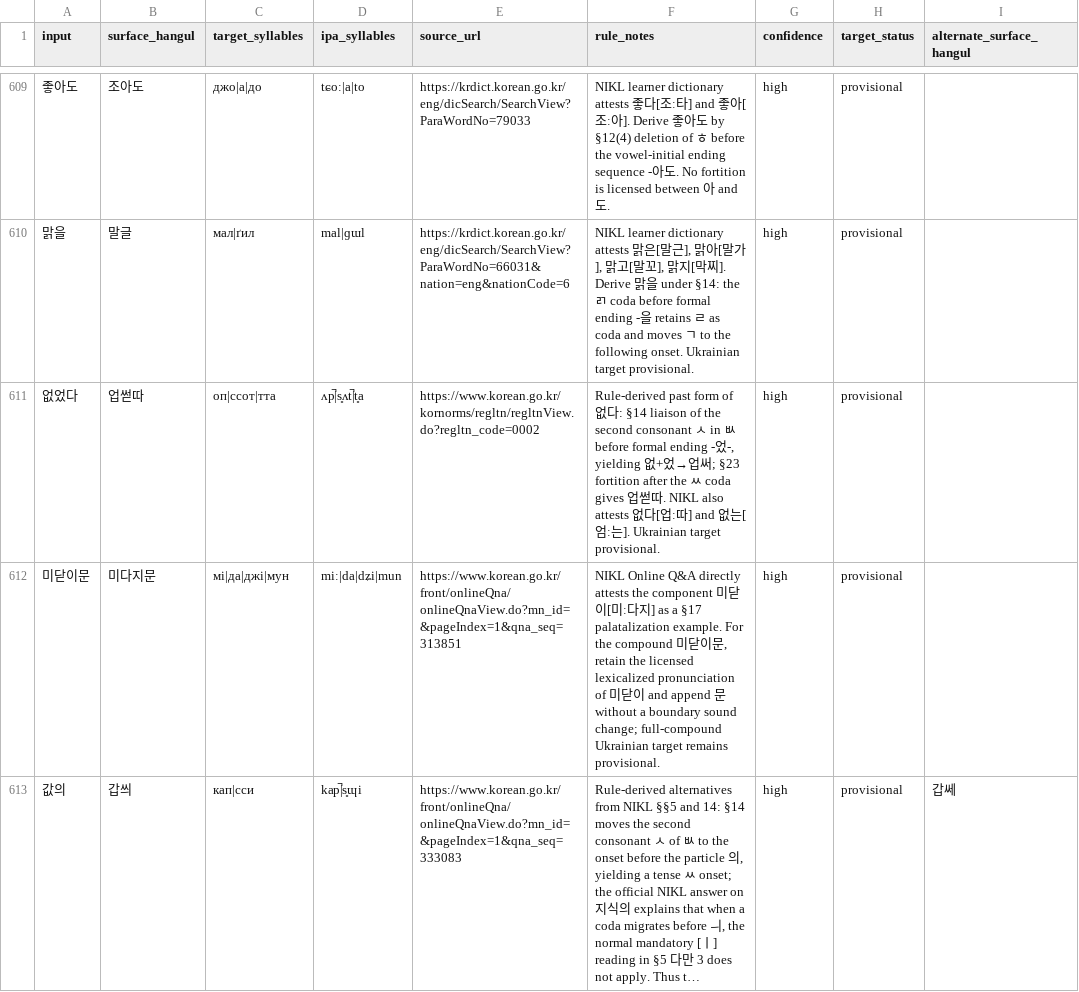
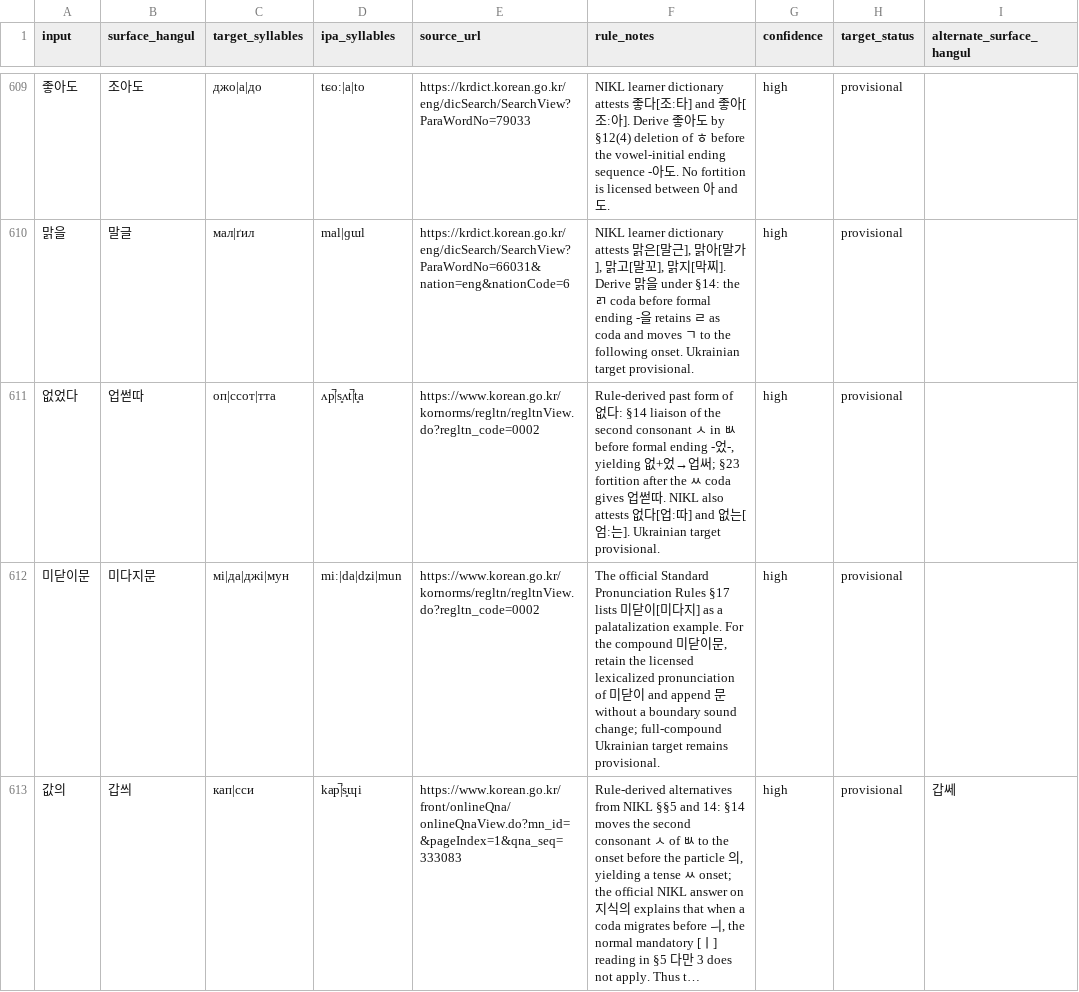
Before and after one commit to ClippyFirst/Korean-Ukrainian-Phonetic-System, a CSV file: data/korean/lexical_pronunciations.csv, drawn as a sheet; only a part is shown, gaps mark what is left out; long unchanged cells end in …; the diff names each change by its address in the sheet, - before the commit and + after, or states it on an @@ line.

Commit message:
Use official standard-rule source for 미닫이 palatalization

```diff
--- a/data/korean/lexical_pronunciations.csv
+++ b/data/korean/lexical_pronunciations.csv
-E612 (source_url): https://www.korean.go.kr/front/onlineQna/onlineQnaView.do?mn_id=&pageIndex=1&qna_seq=313851
+E612 (source_url): https://www.korean.go.kr/kornorms/regltn/regltnView.do?regltn_code=0002
-F612 (rule_notes): NIKL Online Q&A directly attests the component 미닫이[미ː다지] as a §17 palatalization example.…
+F612 (rule_notes): The official Standard Pronunciation Rules §17 lists 미닫이[미다지] as a palatalization example.…
```
